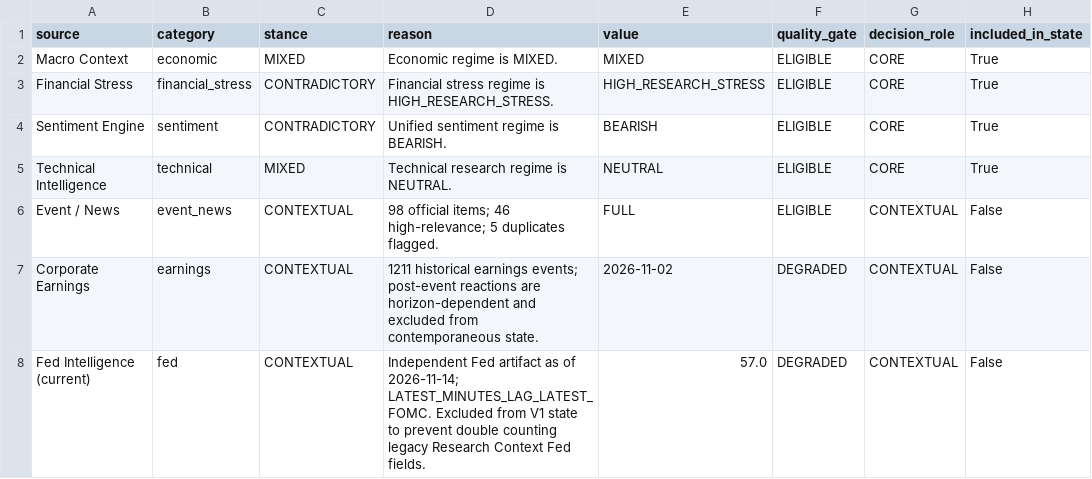
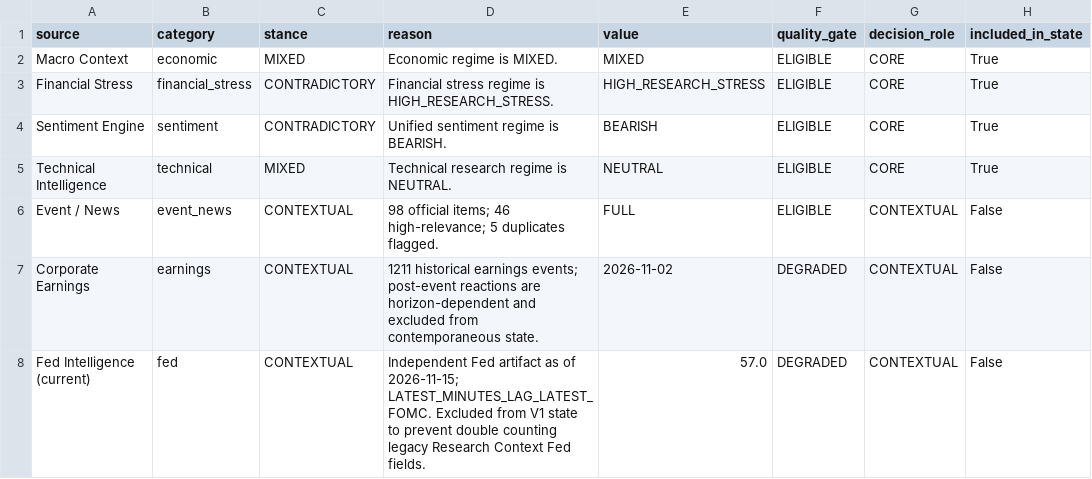
Before and after one commit to mohamednossaoui-max/US500-Macro-Intelligence, a CSV file: public_data/decision_engine_evidence_registry_v2.csv, drawn as a sheet; only a part is shown; the diff names each change by its address in the sheet, - before the commit and + after, or states it on an @@ line.

```diff
--- a/public_data/decision_engine_evidence_registry_v2.csv
+++ b/public_data/decision_engine_evidence_registry_v2.csv
-D8 (reason): …as of 2026-11-14; LATEST_MINUTES_LAG_LATEST_FOMC. Excluded…
+D8 (reason): …as of 2026-11-15; LATEST_MINUTES_LAG_LATEST_FOMC. Excluded…
```
Also changed, not shown: public_data/decision_engine_research_summary_v1.csv, public_data/economic_historical_events_v1.csv, 36 other files.
